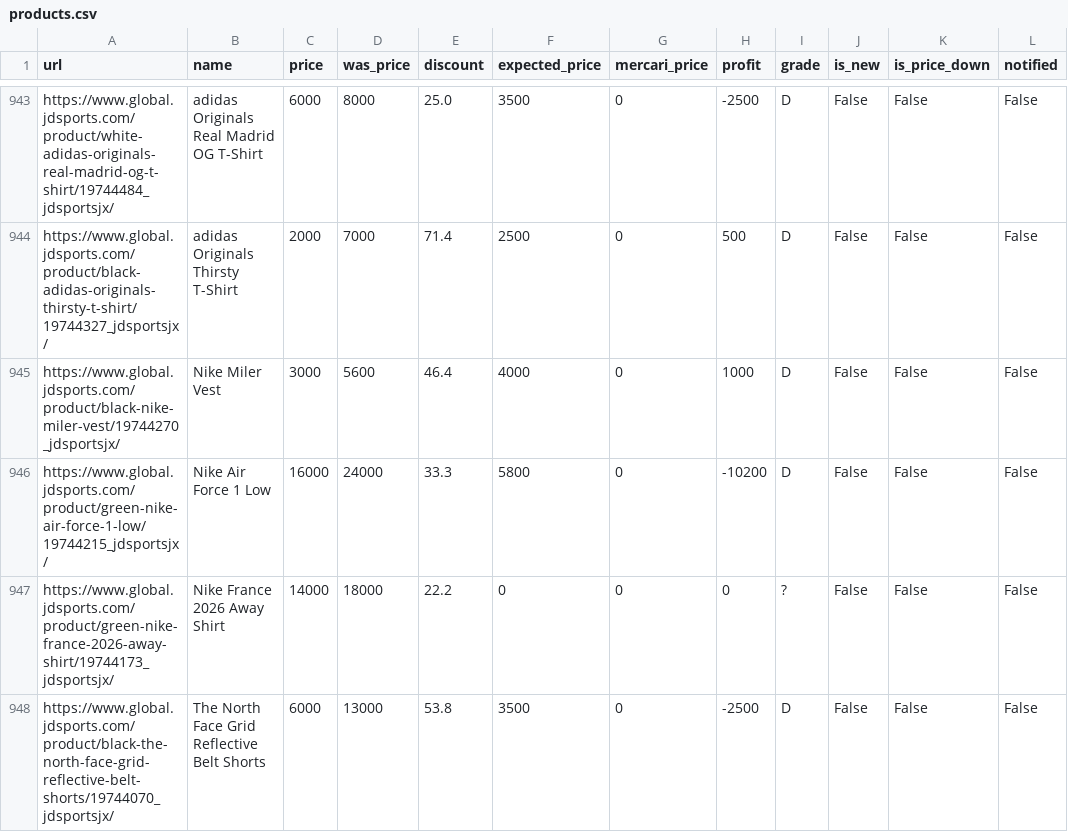
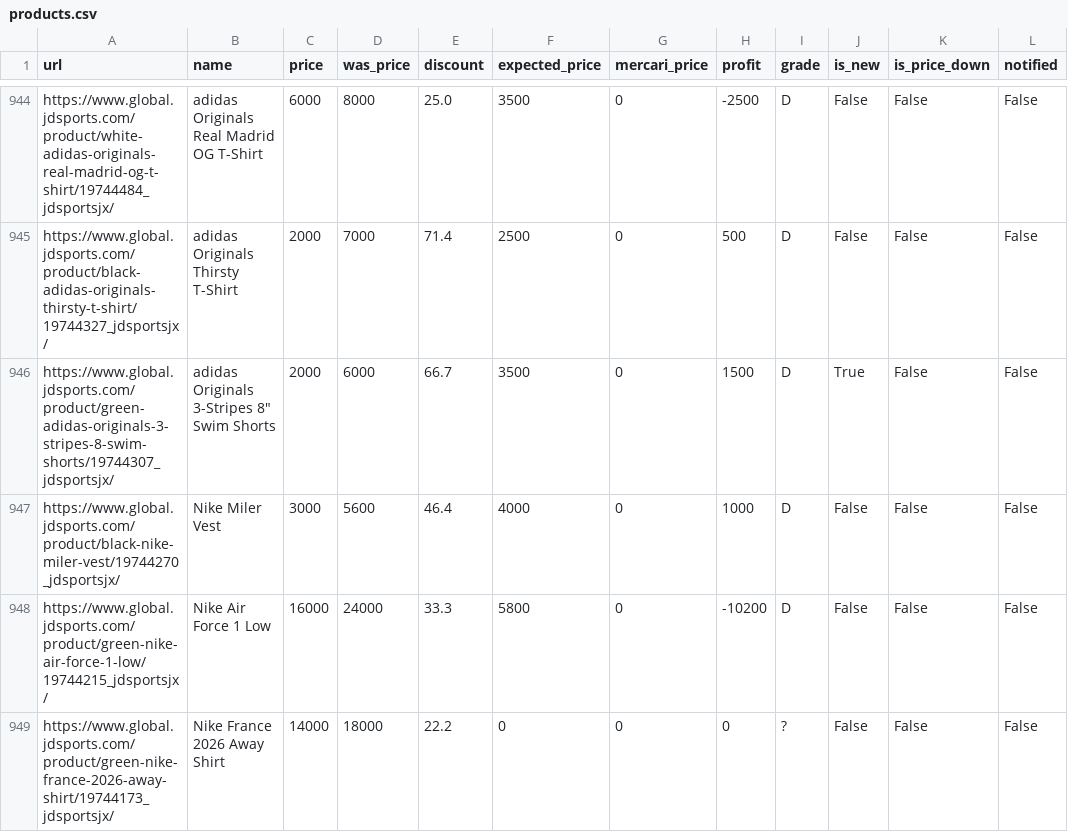
Before and after one commit to stonesidebear/jd-monitor, a CSV file: data/csv/products.csv, drawn as a sheet; only a part is shown, gaps mark what is left out; the shorter side is filled out with more unchanged rows; the diff covers the shown part only.

```diff
--- a/data/csv/products.csv
+++ b/data/csv/products.csv
@@ -944,2 +945,3 @@ https://www.global.jdsports.com/product/white-adidas-originals-real-madrid-og-t-
 https://www.global.jdsports.com/product/black-adidas-originals-thirsty-t-shirt/19744327_jdsportsjx/,adidas Originals Thirsty T-Shirt,2000,7000,71.4,2500,0,500,D,False,False,False
+https://www.global.jdsports.com/product/green-adidas-originals-3-stripes-8-swim-shorts/19744307_jdsportsjx/,"adidas Originals 3-Stripes 8"" Swim Shorts",2000,6000,66.7,3500,0,1500,D,True,False,False
 https://www.global.jdsports.com/product/black-nike-miler-vest/19744270_jdsportsjx/,Nike Miler Vest,3000,5600,46.4,4000,0,1000,D,False,False,False
```
Also changed, not shown: 10 added rows, 1 removed row and 1 moved row elsewhere in this file, 1 other file.
